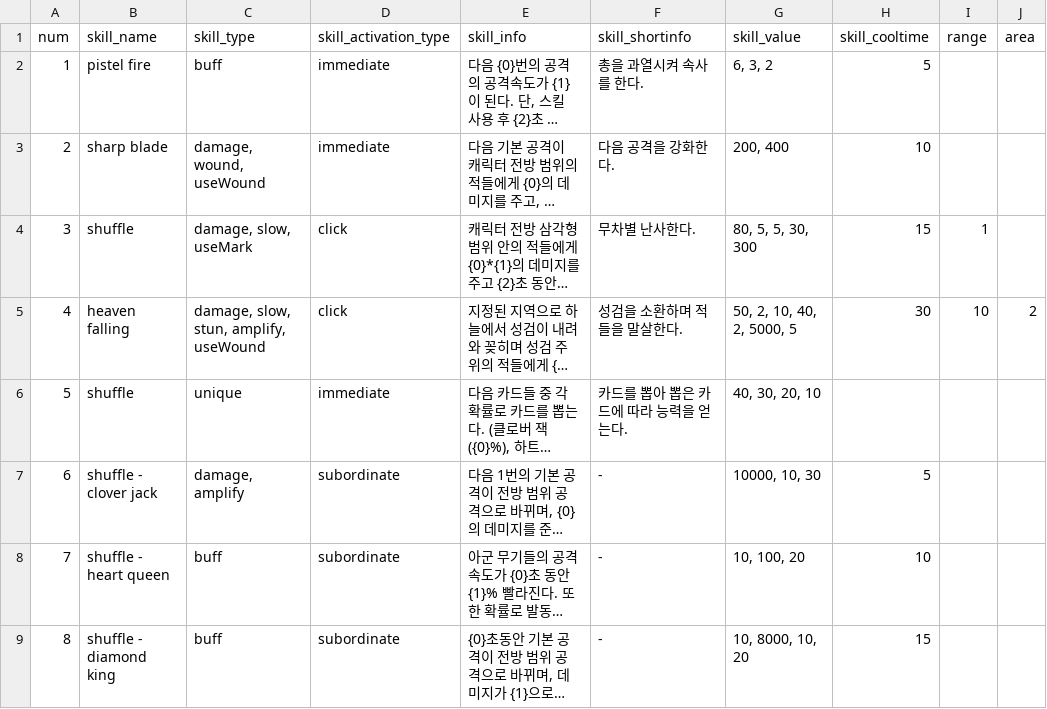
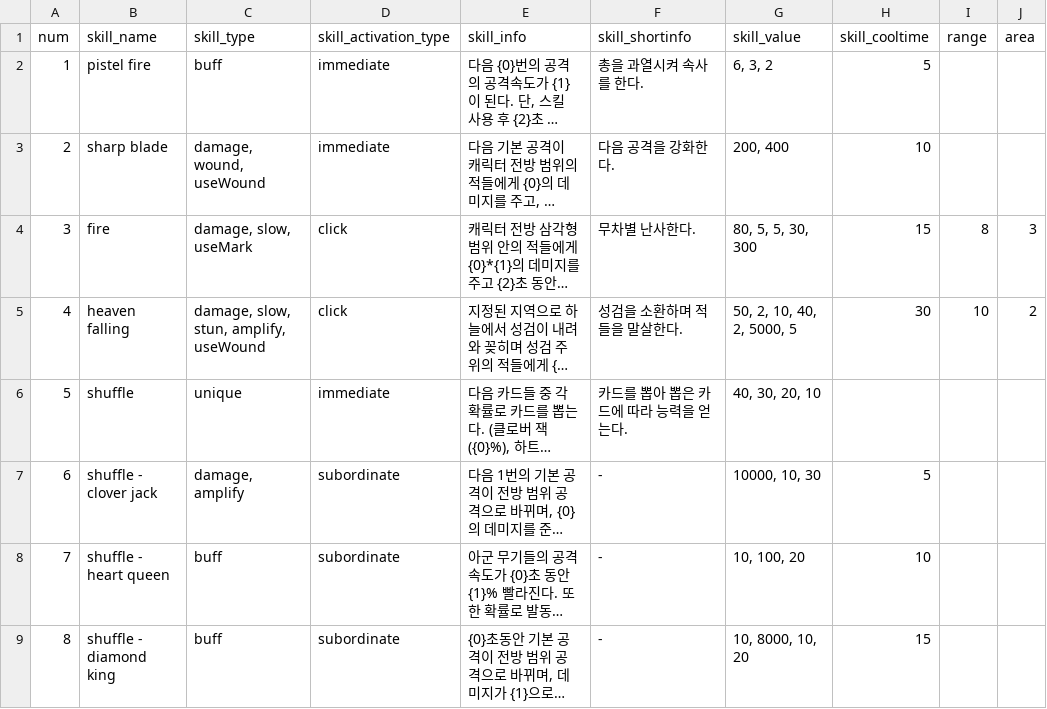
Before and after one commit to Famec7/WRD, a CSV file: Assets/Resources/DataTable/Skill/ActiveSkillData.csv, drawn as a sheet; only a part is shown; long unchanged cells end in …; the diff names each change by its address in the sheet, - before the commit and + after, or states it on an @@ line.

```diff
--- a/Assets/Resources/DataTable/Skill/ActiveSkillData.csv
+++ b/Assets/Resources/DataTable/Skill/ActiveSkillData.csv
-B4 (skill_name): shuffle
+B4 (skill_name): fire
-I4 (range): 1
+I4 (range): 8
-J4 (area): (empty)
+J4 (area): 3
```
Also changed, not shown: 9 other files.
